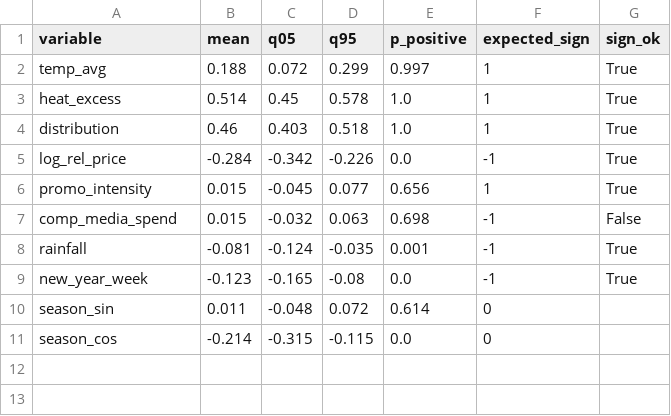
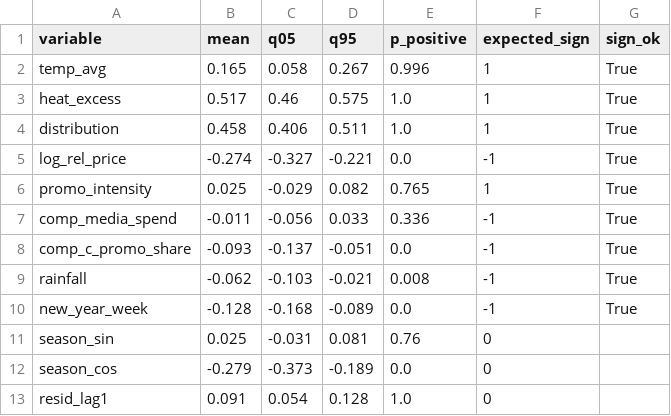
Before and after one commit to fedemendez1/nimblegravity, a CSV file: fmcg_mmm/outputs/tables/diag_coefficient_signs.csv, drawn as a sheet.

```diff
--- a/fmcg_mmm/outputs/tables/diag_coefficient_signs.csv
+++ b/fmcg_mmm/outputs/tables/diag_coefficient_signs.csv
@@ -1,11 +1,13 @@
 variable,mean,q05,q95,p_positive,expected_sign,sign_ok
-temp_avg,0.188,0.072,0.299,0.997,1,True
-heat_excess,0.514,0.45,0.578,1.0,1,True
-distribution,0.46,0.403,0.518,1.0,1,True
-log_rel_price,-0.284,-0.342,-0.226,0.0,-1,True
-promo_intensity,0.015,-0.045,0.077,0.656,1,True
-comp_media_spend,0.015,-0.032,0.063,0.698,-1,False
-rainfall,-0.081,-0.124,-0.035,0.001,-1,True
-new_year_week,-0.123,-0.165,-0.08,0.0,-1,True
-season_sin,0.011,-0.048,0.072,0.614,0,
-season_cos,-0.214,-0.315,-0.115,0.0,0,
+temp_avg,0.165,0.058,0.267,0.996,1,True
+heat_excess,0.517,0.46,0.575,1.0,1,True
+distribution,0.458,0.406,0.511,1.0,1,True
+log_rel_price,-0.274,-0.327,-0.221,0.0,-1,True
+promo_intensity,0.025,-0.029,0.082,0.765,1,True
+comp_media_spend,-0.011,-0.056,0.033,0.336,-1,True
+comp_c_promo_share,-0.093,-0.137,-0.051,0.0,-1,True
+rainfall,-0.062,-0.103,-0.021,0.008,-1,True
+new_year_week,-0.128,-0.168,-0.089,0.0,-1,True
+season_sin,0.025,-0.031,0.081,0.76,0,
+season_cos,-0.279,-0.373,-0.189,0.0,0,
+resid_lag1,0.091,0.054,0.128,1.0,0,
```
Also changed, not shown: fmcg_mmm/data/clean/model_data.csv, fmcg_mmm/outputs/tables/ar_twin.csv, 26 other files.
